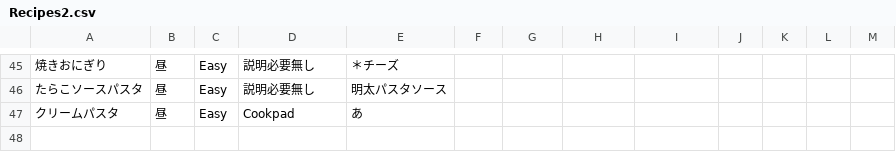
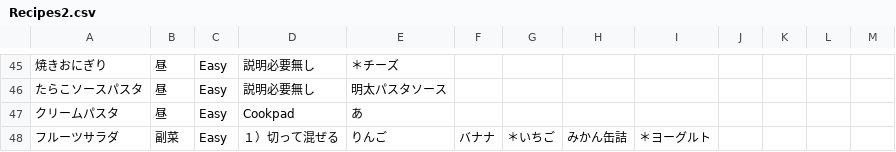
Before and after one commit to tomoyaogura/recipe, a CSV file: Recipes2.csv, drawn as a sheet; only a part is shown, gaps mark what is left out.

Commit message:
Recipe txt and csv formatted

```diff
--- a/Recipes2.csv
+++ b/Recipes2.csv
@@ -75 +75,2 @@
 クリームパスタ,昼,Easy,Cookpad,あ,,,,,,,,
+フルーツサラダ,副菜,Easy,１）切って混ぜる,りんご,バナナ,＊いちご,みかん缶詰,＊ヨーグルト,,,,
```
Also changed, not shown: 5 other files.
